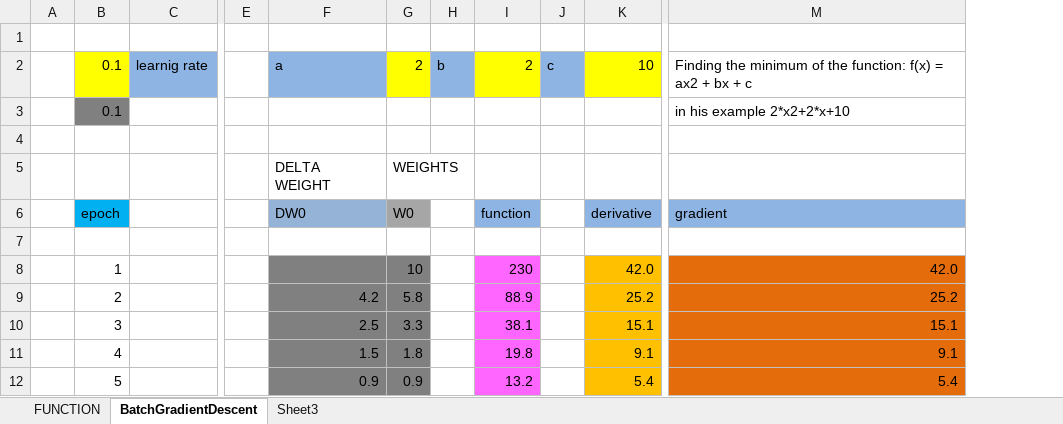
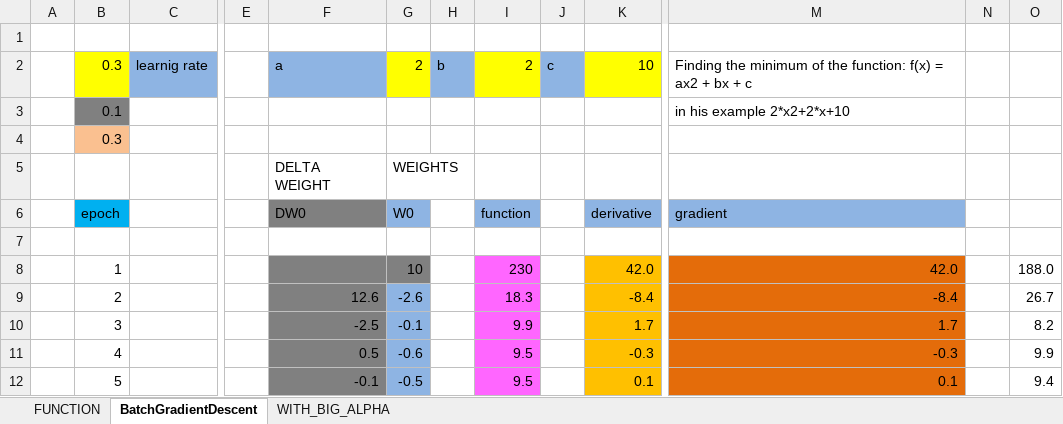
Before and after one commit to AngelNikoloff/Neural-Network-in-spreadsheet, an Excel workbook: FINDING MINIMUM OF A FUNCTION.xlsx, sheet BatchGradientDescent, drawn as a sheet; only a part is shown, gaps mark what is left out; values as stored, in another font and other column widths than the file's, no borders; the diff covers the shown part only; the diff names each change by its address in the sheet, - before the commit and + after, or states it on an @@ line.

```diff
--- a/FINDING MINIMUM OF A FUNCTION.xlsx (sheet BatchGradientDescent)
+++ b/FINDING MINIMUM OF A FUNCTION.xlsx (sheet BatchGradientDescent)
-sheet tab: Sheet3
+sheet tab: WITH_BIG_ALPHA
+column N, empty
+column O, rows 8-12: 188.0 | 26.7 | 8.2 | 9.9 | 9.4
-B2: 0.1
+B2: 0.3
-B4: (empty)
+B4: 0.3
-B4 fill: none
+B4 fill: #FAC090
-F6 fill: #95B3D7
+F6 fill: #808080
-G6 fill: #A6A6A6
+G6 fill: #8EB4E3
-F9: 4.2
+F9: 12.6
-G9: 5.8
+G9: -2.6
-G9:G12 fill: #808080
+G9:G12 fill: #8EB4E3
-I9: 88.9
+I9: 18.3
-K9: 25.2
+K9: -8.4
-M9: 25.2
+M9: -8.4
-F10: 2.5
+F10: -2.5
-G10: 3.3
+G10: -0.1
-I10: 38.1
+I10: 9.9
-K10: 15.1
+K10: 1.7
-M10: 15.1
+M10: 1.7
-F11: 1.5
+F11: 0.5
-G11: 1.8
+G11: -0.6
-I11: 19.8
+I11: 9.5
-K11: 9.1
+K11: -0.3
-M11: 9.1
+M11: -0.3
-F12: 0.9
+F12: -0.1
-G12: 0.9
+G12: -0.5
-I12: 13.2
+I12: 9.5
-K12: 5.4
+K12: 0.1
-M12: 5.4
+M12: 0.1
```
Also changed, not shown: 33 edited cells and cell formats elsewhere in this sheet, sheet WITH_BIG_ALPHA, charts or pictures.
